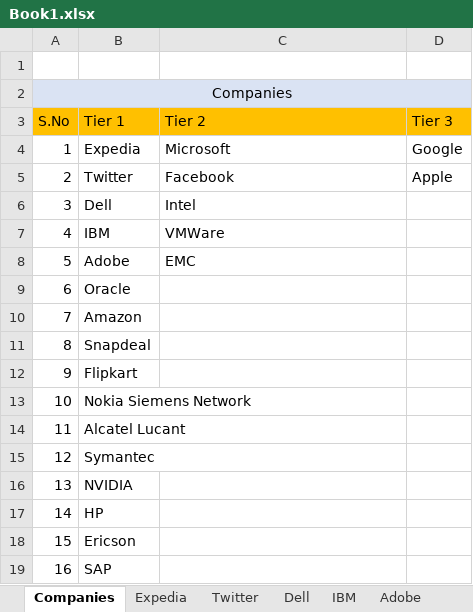
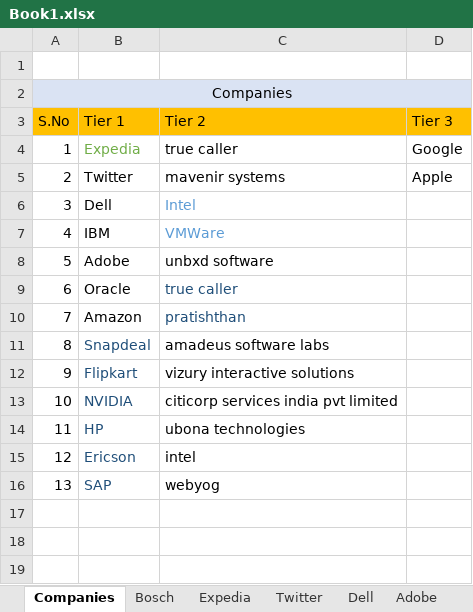
Before and after one commit to cibi246/dev, an Excel workbook: Book1.xlsx, sheet Companies, drawn as a sheet; values as stored, in another font and other column widths than the file's, no borders; removed rows and columns are numbered as before the commit, all else as after; the diff names each change by its address in the sheet, - before the commit and + after, or states it on an @@ line.

```diff
--- a/Book1.xlsx (sheet Companies)
+++ b/Book1.xlsx (sheet Companies)
-sheet tab: IBM
+sheet tab: Bosch
-B4 text colour: black
+B4 text colour: #70AD47
-C4 (Tier 2): Microsoft
+C4 (Tier 2): true caller
-C5 (Tier 2): Facebook
+C5 (Tier 2): mavenir systems
-C6:C7 text colour: black
+C6:C7 text colour: #5B9BD5
-C8 (Tier 2): EMC
+C8 (Tier 2): unbxd software
-C9 (Tier 2): (empty)
+C9 (Tier 2): true caller
-C10 (Tier 2): (empty)
+C10 (Tier 2): pratishthan
-B11:B12 text colour: black
+B11:B12 text colour: #1F4E79
-C11 (Tier 2): (empty)
+C11 (Tier 2): amadeus software labs
-C12 (Tier 2): (empty)
+C12 (Tier 2): vizury interactive solutions
-row 13: 10 | Nokia Siemens Network
-row 14: 11 | Alcatel Lucant
-row 15: 12 | Symantec
@@ column A (S.No) renumbered from row 13 down @@
-B13:B16 text colour: black
+B13:B16 text colour: #1F4E79
-C13 (Tier 2): (empty)
+C13 (Tier 2): citicorp services india pvt limited
-C14 (Tier 2): (empty)
+C14 (Tier 2): ubona technologies
-C15 (Tier 2): (empty)
+C15 (Tier 2): intel
-C16 (Tier 2): (empty)
+C16 (Tier 2): webyog
```
Also changed, not shown: sheet Ericson, sheet Dell, sheet Oracle, sheet Adobe, sheet Amazon, sheet SAP, 1 more sheet, other sheet tabs.
